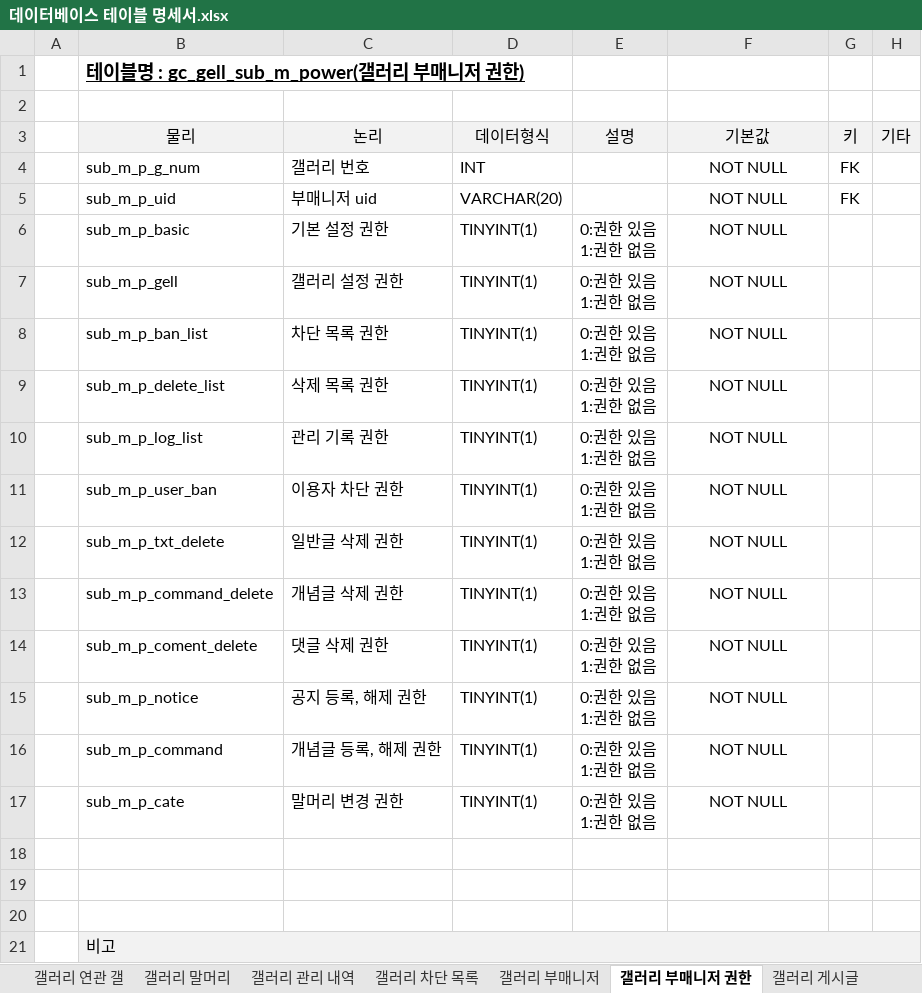
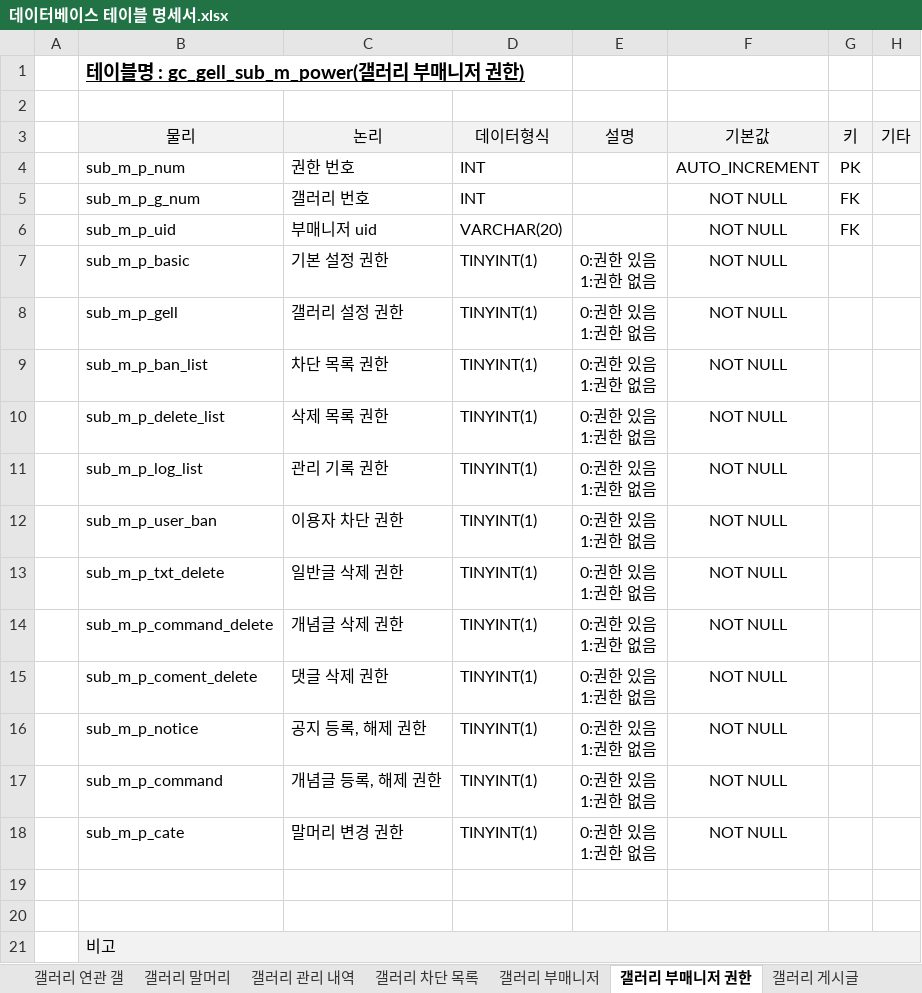
Before and after one commit to hochmun/3th_team_project, an Excel workbook: 데이터베이스 테이블 명세서.xlsx, sheet 갤러리 부매니저 권한, drawn as a sheet; values as stored, in another font and other column widths than the file's, no borders; charts and pictures not drawn; removed rows and columns are numbered as before the commit, all else as after; the diff names each change by its address in the sheet, - before the commit and + after, or states it on an @@ line.

```diff
--- a/데이터베이스 테이블 명세서.xlsx (sheet 갤러리 부매니저 권한)
+++ b/데이터베이스 테이블 명세서.xlsx (sheet 갤러리 부매니저 권한)
+row 4:  | sub_m_p_num | 권한 번호 | INT |  | AUTO_INCREMENT | PK
-row 18: (empty)
```
Also changed, not shown: sheet 테이블 명세서 버전 기록, sheet 갤러리 관리 내역, sheet 갤러리 차단 목록, sheet 테이블 명세서, sheet 갤러리 게시글, sheet 갤러리 말머리, 4 more sheets, other sheet tabs, charts or pictures, 4 other files.
